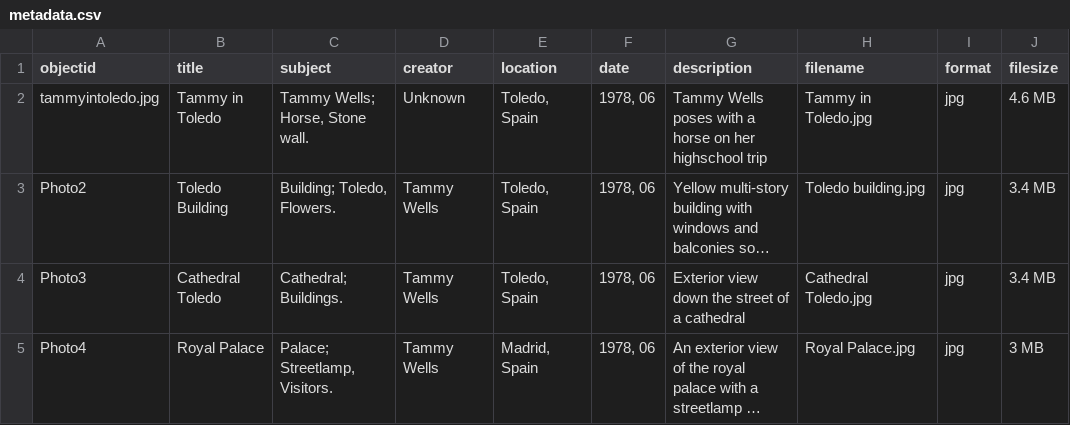
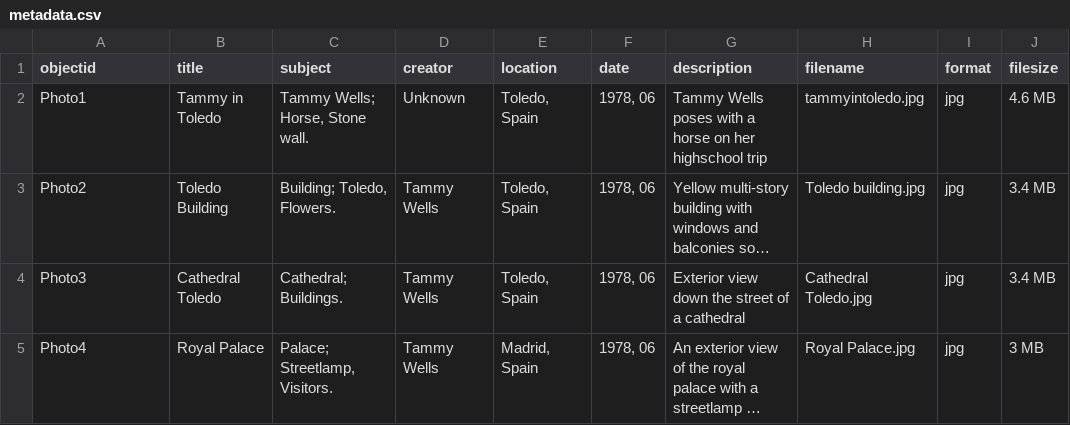
Before and after one commit to IsabelLynch3/Tammys-Trip-to-Spain, a CSV file: _data/metadata.csv, drawn as a sheet; only a part is shown; long unchanged cells end in …; the diff names each change by its address in the sheet, - before the commit and + after, or states it on an @@ line.

Commit message:
Update metadata.csv

```diff
--- a/_data/metadata.csv
+++ b/_data/metadata.csv
-A2 (objectid): tammyintoledo.jpg
+A2 (objectid): Photo1
-H2 (filename): Tammy in Toledo.jpg
+H2 (filename): tammyintoledo.jpg
```
